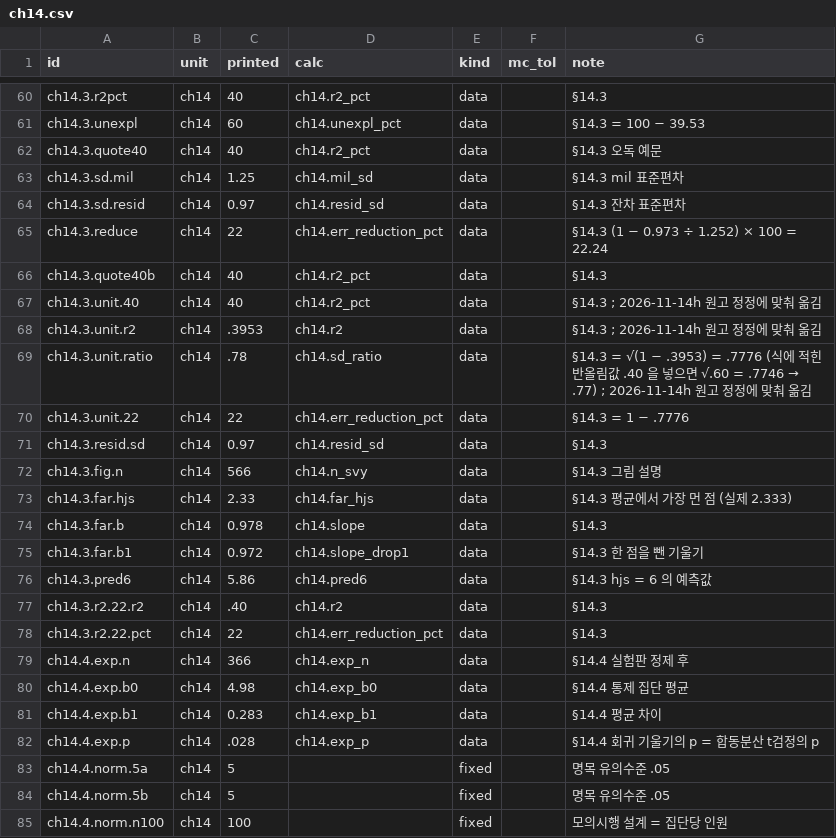
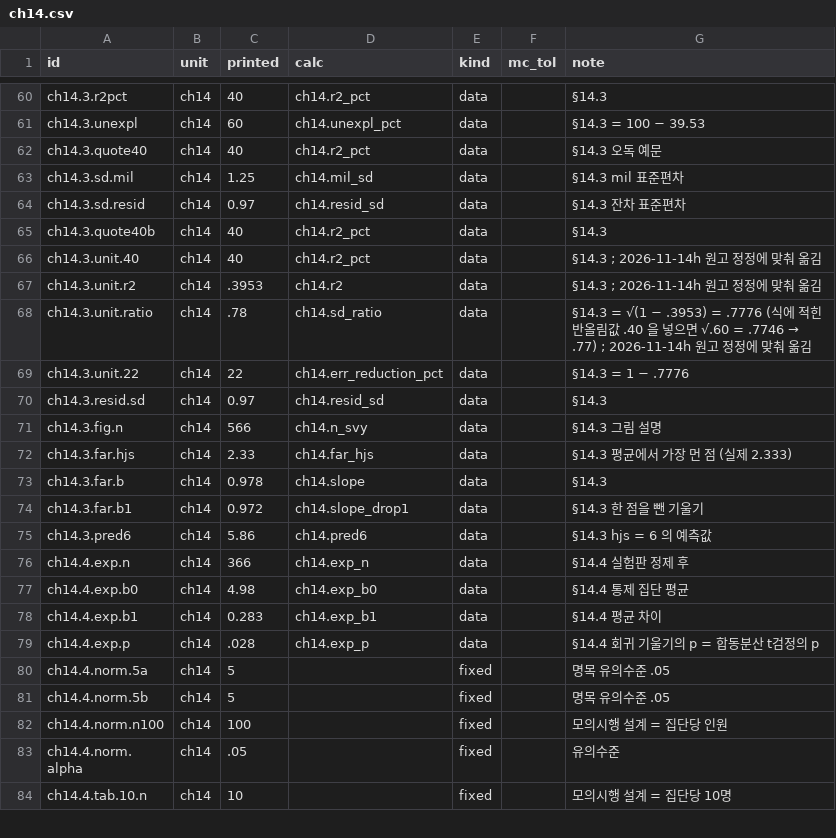
Before and after one commit to dataminds/css-methods-causal-code, a CSV file: reproduce/claims/ch14.csv, drawn as a sheet; only a part is shown, gaps mark what is left out; the shorter side is filled out with more unchanged rows; removed rows and columns are numbered as before the commit, all else as after; the diff covers the shown part only; the diff names each change by its address in the sheet, - before the commit and + after, or states it on an @@ line.

```diff
--- a/reproduce/claims/ch14.csv
+++ b/reproduce/claims/ch14.csv
-row 65: ch14.3.reduce | ch14 | 22 | ch14.err_reduction_pct | data |  | §14.3 (1 − 0.973 ÷ 1.252) × 100 = 22.24
-row 77: ch14.3.r2.22.r2 | ch14 | .40 | ch14.r2 | data |  | §14.3
-row 78: ch14.3.r2.22.pct | ch14 | 22 | ch14.err_reduction_pct | data |  | §14.3
```
Also changed, not shown: 12 added rows and 6 removed rows elsewhere in this file, 1 other file.
